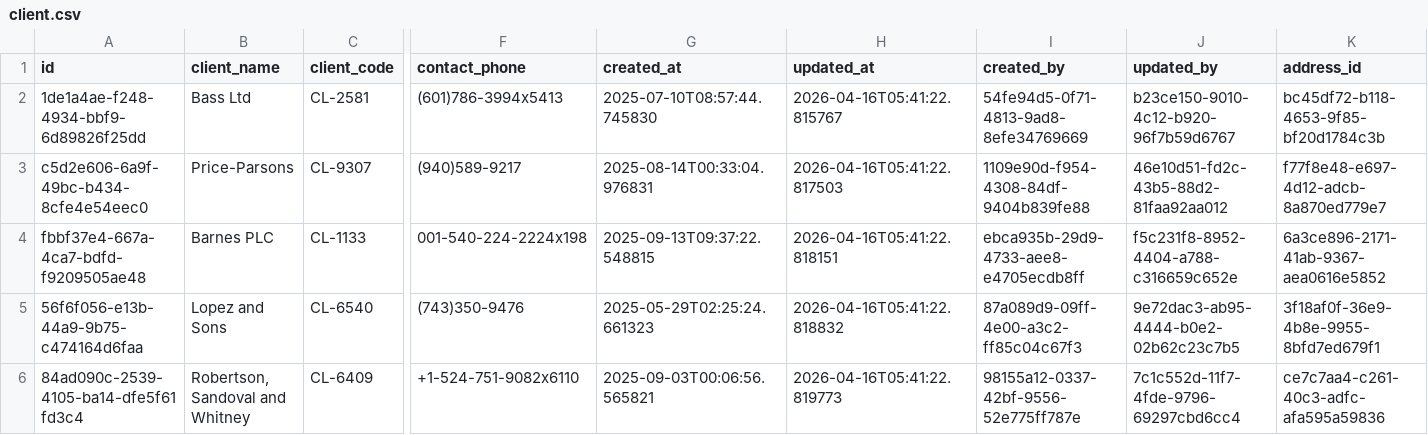
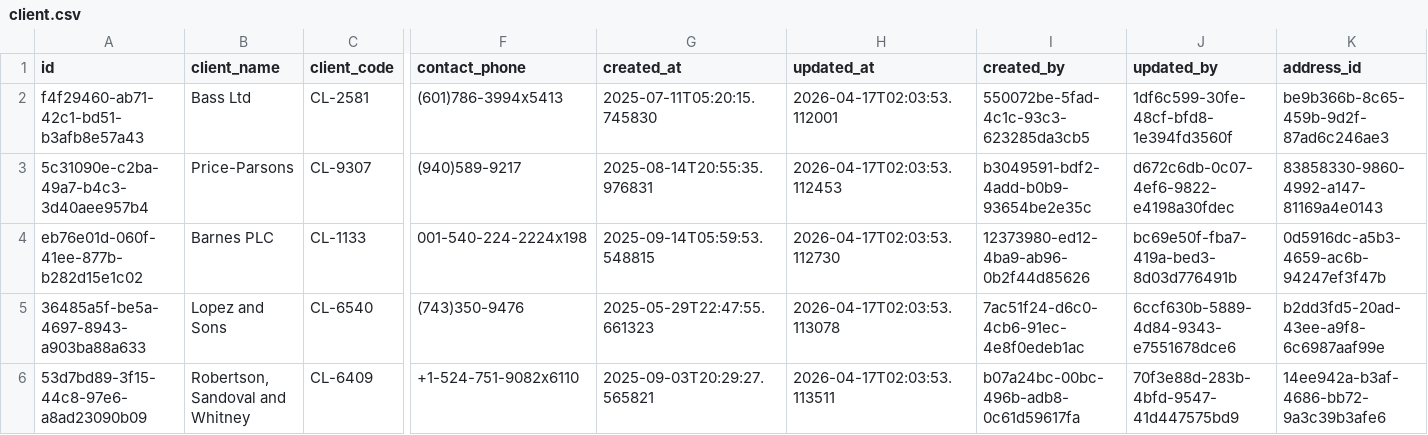
Before and after one commit to Coding-Temple-Tech-Residency/TR42-Vendor, a CSV file: sample-data/data/client.csv, drawn as a sheet; only a part is shown, gaps mark what is left out; the diff covers the shown part only; the diff names each change by its address in the sheet, - before the commit and + after, or states it on an @@ line.

```diff
--- a/sample-data/data/client.csv
+++ b/sample-data/data/client.csv
-A2 (id): 1de1a4ae-f248-4934-bbf9-6d89826f25dd
+A2 (id): f4f29460-ab71-42c1-bd51-b3afb8e57a43
-G2 (created_at): 2025-07-10T08:57:44.745830
+G2 (created_at): 2025-07-11T05:20:15.745830
-H2 (updated_at): 2026-04-16T05:41:22.815767
+H2 (updated_at): 2026-04-17T02:03:53.112001
-I2 (created_by): 54fe94d5-0f71-4813-9ad8-8efe34769669
+I2 (created_by): 550072be-5fad-4c1c-93c3-623285da3cb5
-J2 (updated_by): b23ce150-9010-4c12-b920-96f7b59d6767
+J2 (updated_by): 1df6c599-30fe-48cf-bfd8-1e394fd3560f
-K2 (address_id): bc45df72-b118-4653-9f85-bf20d1784c3b
+K2 (address_id): be9b366b-8c65-459b-9d2f-87ad6c246ae3
-A3 (id): c5d2e606-6a9f-49bc-b434-8cfe4e54eec0
+A3 (id): 5c31090e-c2ba-49a7-b4c3-3d40aee957b4
-G3 (created_at): 2025-08-14T00:33:04.976831
+G3 (created_at): 2025-08-14T20:55:35.976831
-H3 (updated_at): 2026-04-16T05:41:22.817503
+H3 (updated_at): 2026-04-17T02:03:53.112453
-I3 (created_by): 1109e90d-f954-4308-84df-9404b839fe88
+I3 (created_by): b3049591-bdf2-4add-b0b9-93654be2e35c
-J3 (updated_by): 46e10d51-fd2c-43b5-88d2-81faa92aa012
+J3 (updated_by): d672c6db-0c07-4ef6-9822-e4198a30fdec
-K3 (address_id): f77f8e48-e697-4d12-adcb-8a870ed779e7
+K3 (address_id): 83858330-9860-4992-a147-81169a4e0143
-A4 (id): fbbf37e4-667a-4ca7-bdfd-f9209505ae48
+A4 (id): eb76e01d-060f-41ee-877b-b282d15e1c02
-G4 (created_at): 2025-09-13T09:37:22.548815
+G4 (created_at): 2025-09-14T05:59:53.548815
-H4 (updated_at): 2026-04-16T05:41:22.818151
+H4 (updated_at): 2026-04-17T02:03:53.112730
-I4 (created_by): ebca935b-29d9-4733-aee8-e4705ecdb8ff
+I4 (created_by): 12373980-ed12-4ba9-ab96-0b2f44d85626
-J4 (updated_by): f5c231f8-8952-4404-a788-c316659c652e
+J4 (updated_by): bc69e50f-fba7-419a-bed3-8d03d776491b
-K4 (address_id): 6a3ce896-2171-41ab-9367-aea0616e5852
+K4 (address_id): 0d5916dc-a5b3-4659-ac6b-94247ef3f47b
-A5 (id): 56f6f056-e13b-44a9-9b75-c474164d6faa
+A5 (id): 36485a5f-be5a-4697-8943-a903ba88a633
-G5 (created_at): 2025-05-29T02:25:24.661323
+G5 (created_at): 2025-05-29T22:47:55.661323
-H5 (updated_at): 2026-04-16T05:41:22.818832
+H5 (updated_at): 2026-04-17T02:03:53.113078
-I5 (created_by): 87a089d9-09ff-4e00-a3c2-ff85c04c67f3
+I5 (created_by): 7ac51f24-d6c0-4cb6-91ec-4e8f0edeb1ac
-J5 (updated_by): 9e72dac3-ab95-4444-b0e2-02b62c23c7b5
+J5 (updated_by): 6ccf630b-5889-4d84-9343-e7551678dce6
-K5 (address_id): 3f18af0f-36e9-4b8e-9955-8bfd7ed679f1
+K5 (address_id): b2dd3fd5-20ad-43ee-a9f8-6c6987aaf99e
-A6 (id): 84ad090c-2539-4105-ba14-dfe5f61fd3c4
+A6 (id): 53d7bd89-3f15-44c8-97e6-a8ad23090b09
-G6 (created_at): 2025-09-03T00:06:56.565821
+G6 (created_at): 2025-09-03T20:29:27.565821
-H6 (updated_at): 2026-04-16T05:41:22.819773
+H6 (updated_at): 2026-04-17T02:03:53.113511
-I6 (created_by): 98155a12-0337-42bf-9556-52e775ff787e
+I6 (created_by): b07a24bc-00bc-496b-adb8-0c61d59617fa
-J6 (updated_by): 7c1c552d-11f7-4fde-9796-69297cbd6cc4
+J6 (updated_by): 70f3e88d-283b-4bfd-9547-41d447575bd9
-K6 (address_id): ce7c7aa4-c261-40c3-adfc-afa595a59836
+K6 (address_id): 14ee942a-b3af-4686-bb72-9a3c39b3afe6
```
Also changed, not shown: 120 edited cells elsewhere in this file, sample-data/data/address.csv, sample-data/data/background_check.csv, 24 other files.
